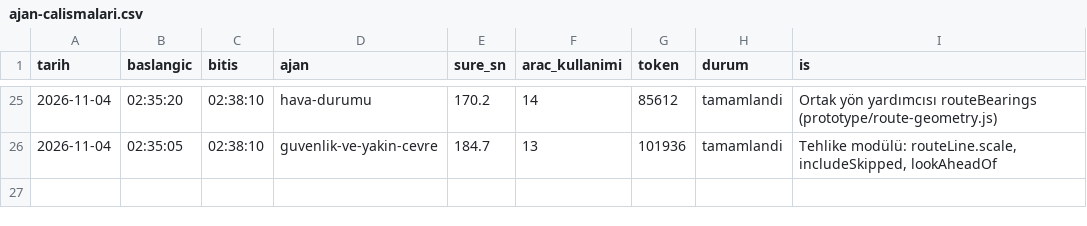
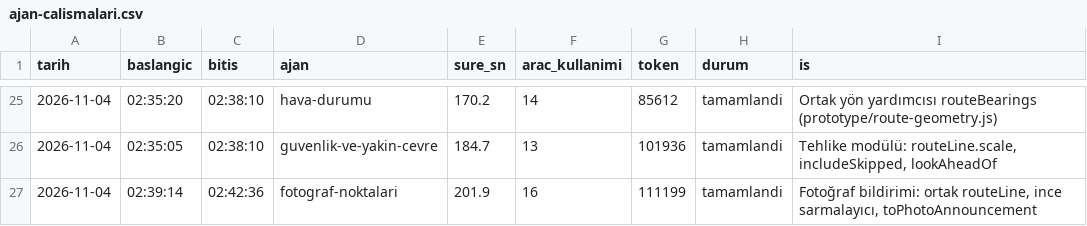
Before and after one commit to elifyrlkya10-boop/route-information, a CSV file: logs/ajan-calismalari.csv, drawn as a sheet; only a part is shown, gaps mark what is left out.

```diff
--- a/logs/ajan-calismalari.csv
+++ b/logs/ajan-calismalari.csv
@@ -26 +26,2 @@ tarih,baslangic,bitis,ajan,sure_sn,arac_kullanimi,token,durum,is
 2026-11-04,02:35:05,02:38:10,guvenlik-ve-yakin-cevre,184.7,13,101936,tamamlandi,"Tehlike modülü: routeLine.scale, includeSkipped, lookAheadOf"
+2026-11-04,02:39:14,02:42:36,fotograf-noktalari,201.9,16,111199,tamamlandi,"Fotoğraf bildirimi: ortak routeLine, ince sarmalayıcı, toPhotoAnnouncement"
```
Also changed, not shown: 3 other files.
